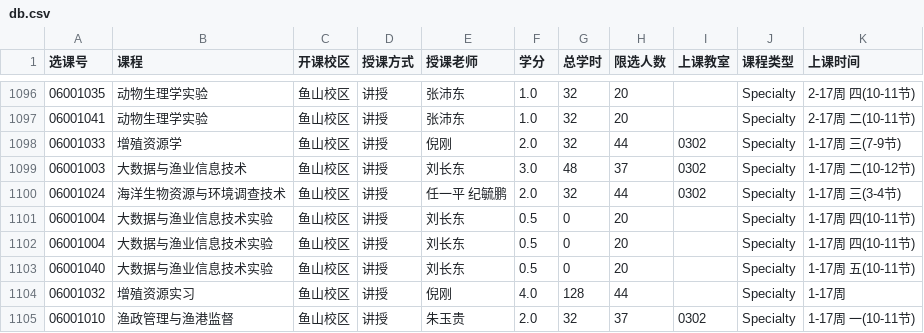
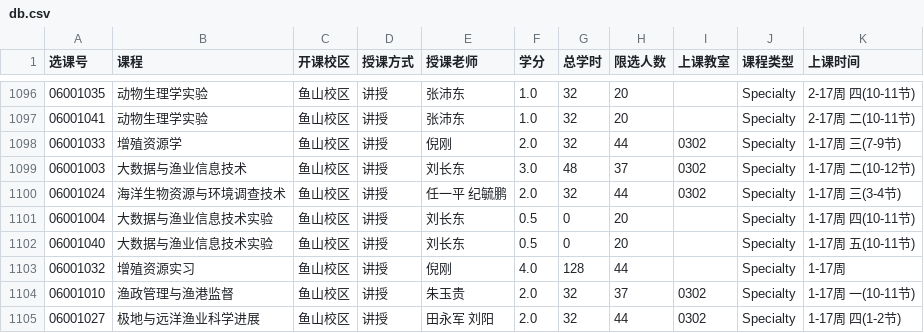
Before and after one commit to kidgokugoku/CourseSelect, a CSV file: public/db.csv, drawn as a sheet; only a part is shown, gaps mark what is left out; the shorter side is filled out with more unchanged rows.

Commit message:
[chore] update data

```diff
--- a/public/db.csv
+++ b/public/db.csv
@@ -1101,3 +1101,2 @@
 "06001004","大数据与渔业信息技术实验","鱼山校区","讲授","刘长东","0.5","0","20","","Specialty","1-17周 四(10-11节)",
-"06001004","大数据与渔业信息技术实验","鱼山校区","讲授","刘长东","0.5","0","20","","Specialty","1-17周 四(10-11节)",
 "06001040","大数据与渔业信息技术实验","鱼山校区","讲授","刘长东","0.5","0","20","","Specialty","1-17周 五(10-11节)",
```
Also changed, not shown: 3 other files.
